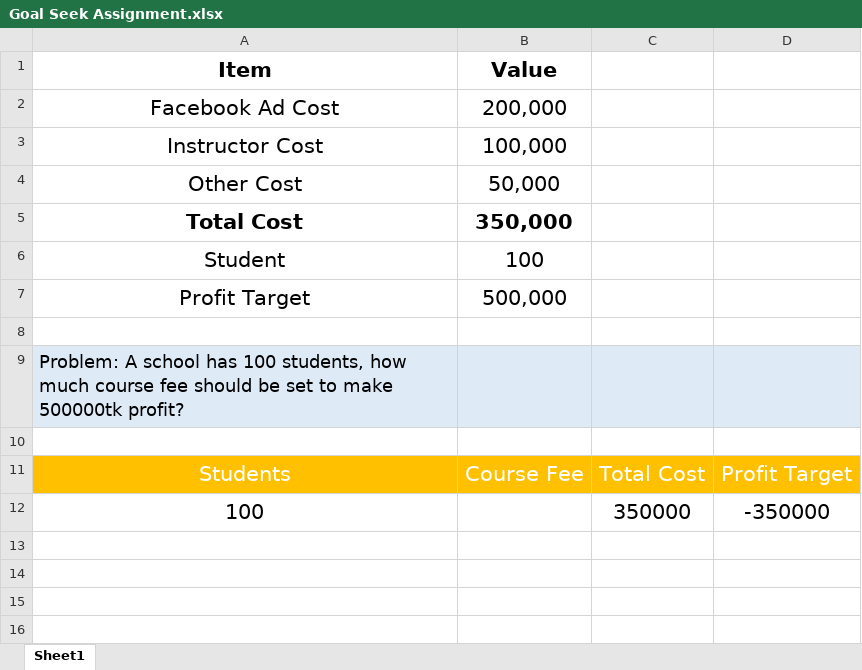
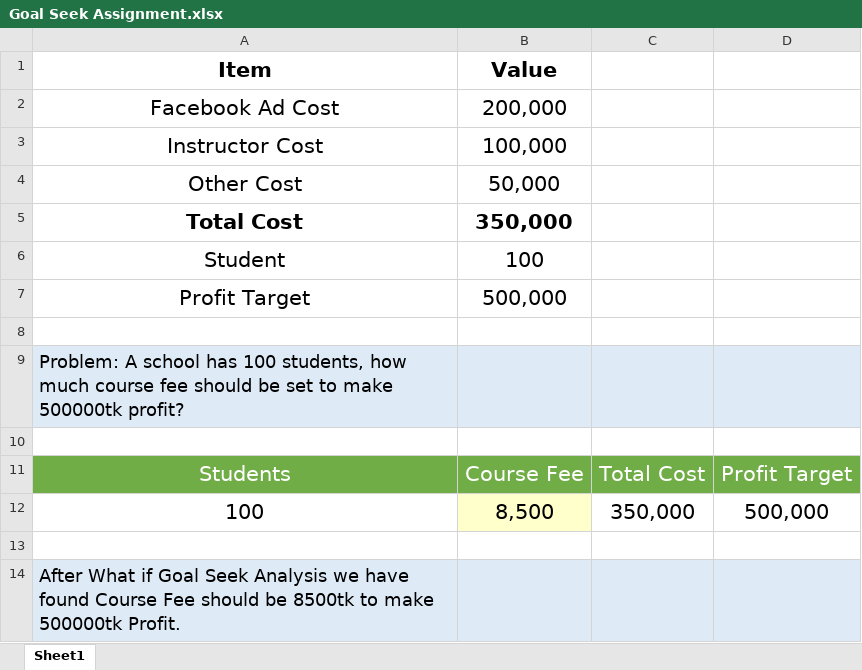
Before and after one commit to dhrubobd/data-analytics-practice, an Excel workbook: Day 6/Goal Seek Assignment.xlsx, sheet Sheet1, drawn as a sheet; values as stored, in another font and other column widths than the file's, no borders; table styles not drawn; the diff names each change by its address in the sheet, - before the commit and + after, or states it on an @@ line.

Commit message:
What if Goal Seek Analysis is done

```diff
--- a/Day 6/Goal Seek Assignment.xlsx (sheet Sheet1)
+++ b/Day 6/Goal Seek Assignment.xlsx (sheet Sheet1)
-A11:D11 fill: #FFC000
+A11:D11 fill: #70AD47
-B12 (Value): (empty)
+B12 (Value): 8,500
-B12 fill: none
+B12 fill: #FFFFCC
-C12: 350000
+C12: 350,000
-D12: -350000
+D12: 500,000
+row 13: (empty)
+row 14: After What if Goal Seek Analysis we have found Course Fee should be 8500tk to make 500000tk Profit.
```
